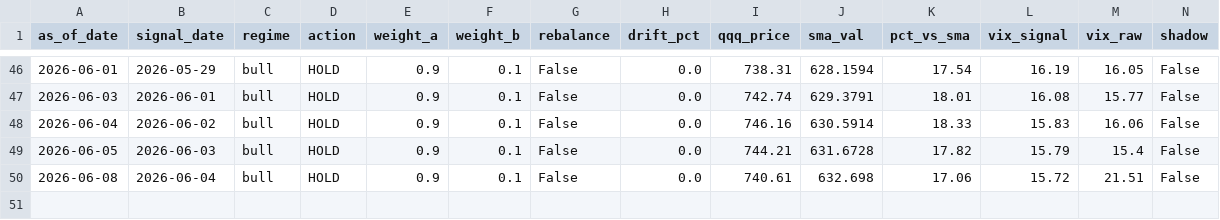
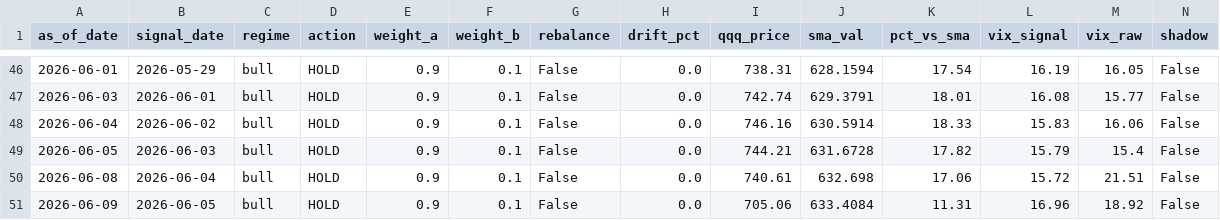
Before and after one commit to samarth339/bot-trader-3leveraged, a CSV file: logs/signal_history.csv, drawn as a sheet; only a part is shown, gaps mark what is left out; rows hold the shown columns only; the diff names each change by its address in the sheet, - before the commit and + after, or states it on an @@ line.

```diff
--- a/logs/signal_history.csv
+++ b/logs/signal_history.csv
+row 51: 2026-06-09 | 2026-06-05 | bull | HOLD | 0.9 | 0.1 | False | 0.0 | 705.06 | 633.4084 | 11.31 | 16.96 | 18.92 | False
```
